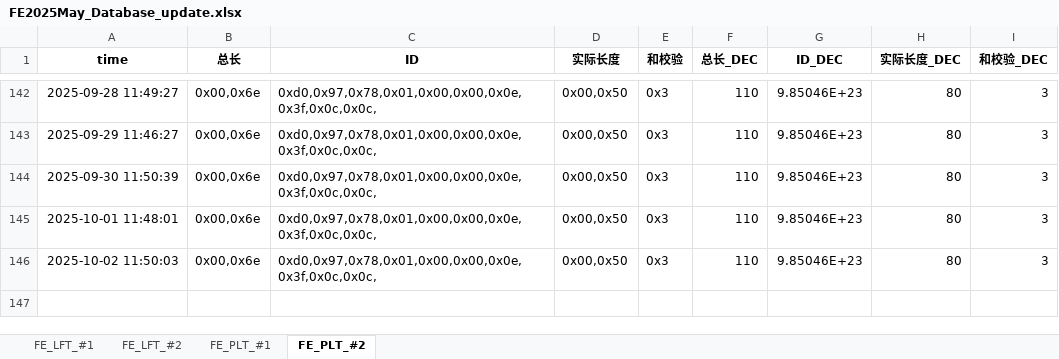
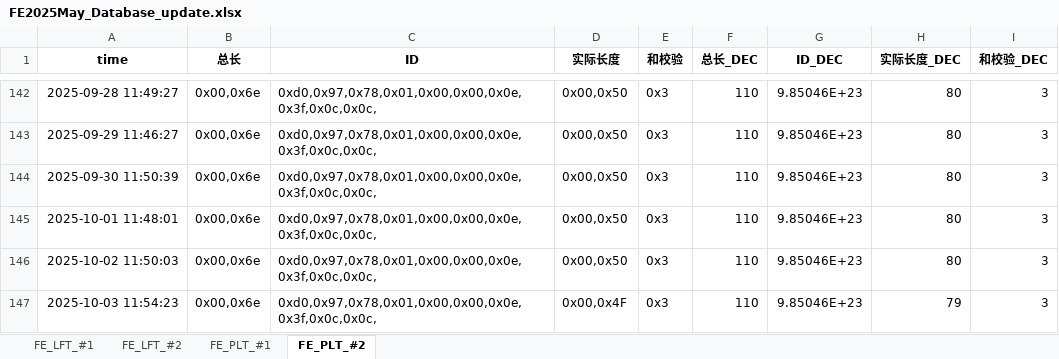
Before and after one commit to weichencsu/millwear_demoapp, an Excel workbook: FE2025May_Database_update.xlsx, sheet FE_PLT_#2, drawn as a sheet; only a part is shown, gaps mark what is left out; values as stored, in another font and other column widths than the file's, no borders; the diff names each change by its address in the sheet, - before the commit and + after, or states it on an @@ line.

```diff
--- a/FE2025May_Database_update.xlsx (sheet FE_PLT_#2)
+++ b/FE2025May_Database_update.xlsx (sheet FE_PLT_#2)
+row 147: 2025-10-03 11:54:23 | 0x00,0x6e | 0xd0,0x97,0x78,0x01,0x00,0x00,0x0e,0x3f,0x0c,0x0c, | 0x00,0x4F | 0x3 | 110 | 9.85046E+23 | 79 | 3
```
Also changed, not shown: sheet FE_PLT_#1, sheet FE_LFT_#2, sheet FE_LFT_#1.
